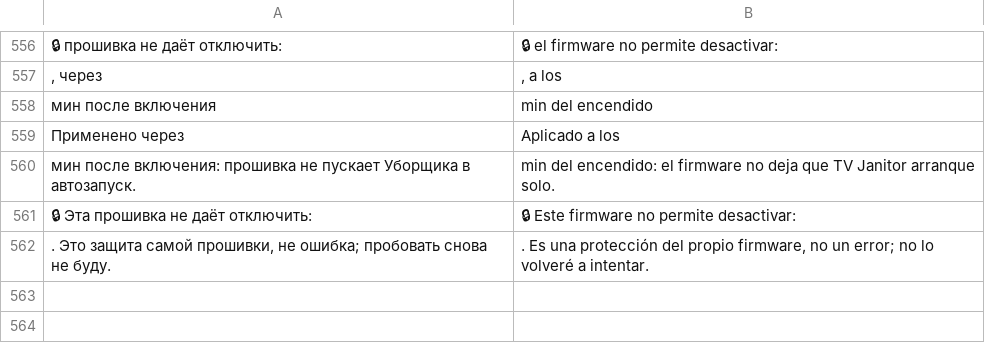
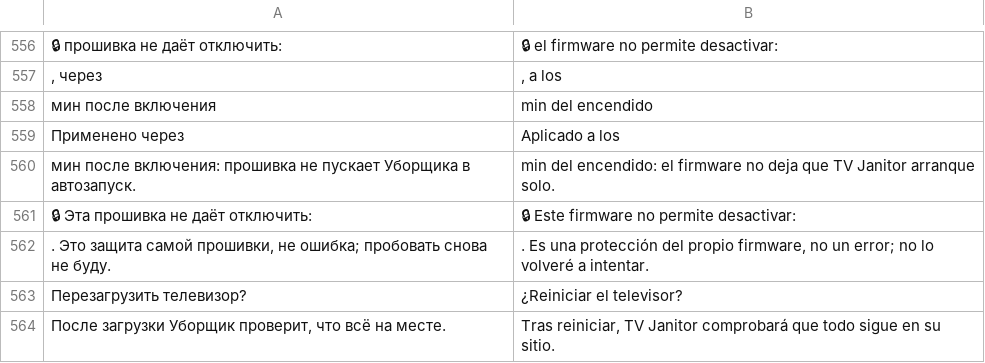
Before and after one commit to Marginalion/tv-janitor, a TSV file: app/src/main/assets/i18n/es.tsv, drawn as a sheet; only a part is shown, gaps mark what is left out; the diff names each change by its address in the sheet, - before the commit and + after, or states it on an @@ line.

```diff
--- a/app/src/main/assets/i18n/es.tsv
+++ b/app/src/main/assets/i18n/es.tsv
+row 563: Перезагрузить телевизор? | ¿Reiniciar el televisor?
+row 564: После загрузки Уборщик проверит, что всё на месте. | Tras reiniciar, TV Janitor comprobará que todo sigue en su sitio.
```
Also changed, not shown: app/src/main/assets/i18n/fr.tsv, app/src/main/assets/i18n/ja.tsv, 21 other files.
